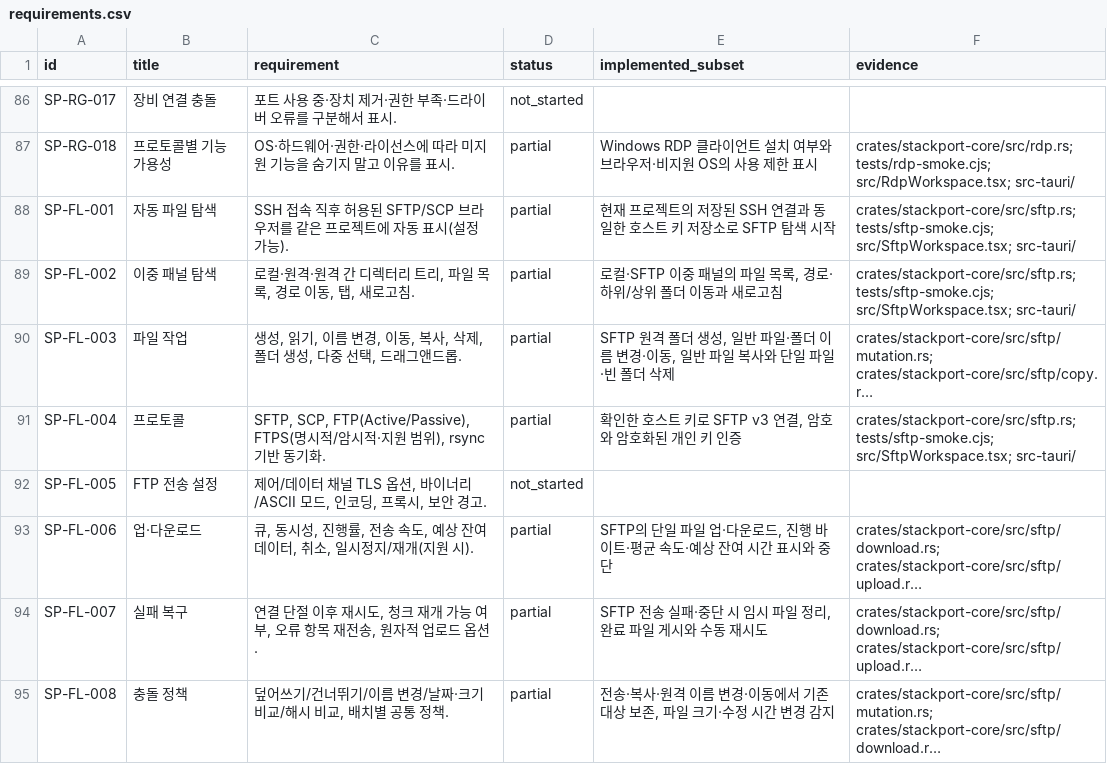
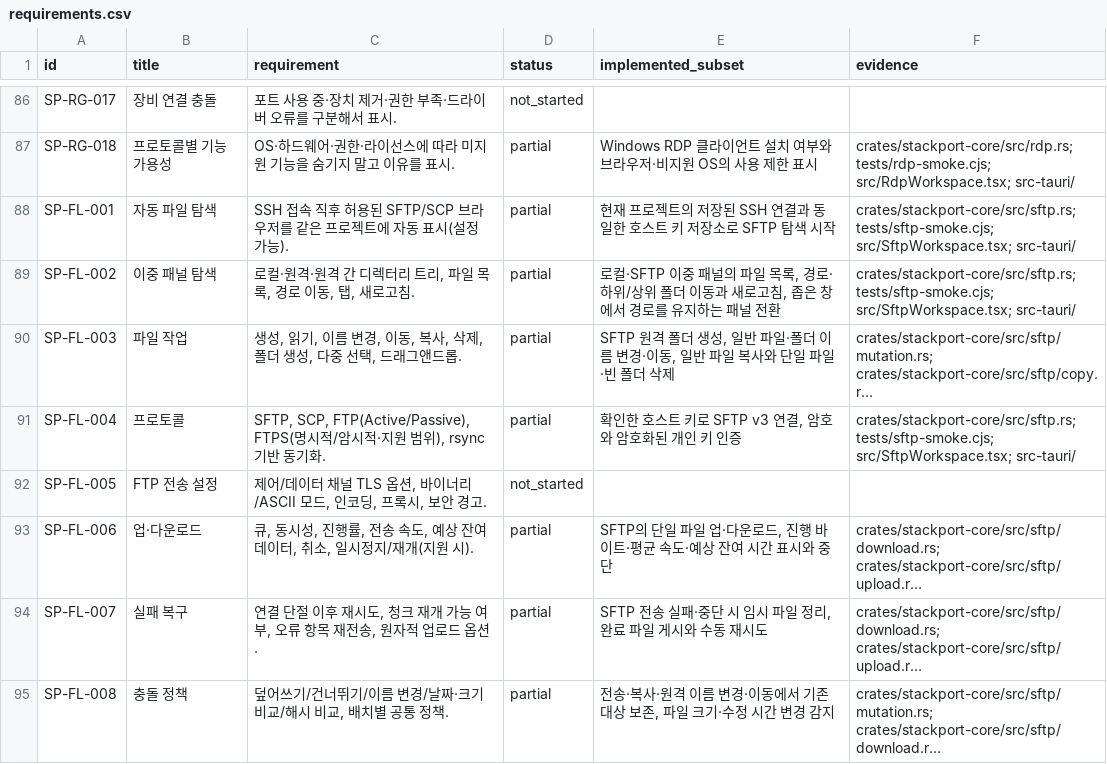
Before and after one commit to KimPolar/StackPort, a CSV file: docs/requirements.csv, drawn as a sheet; only a part is shown, gaps mark what is left out; long unchanged cells end in …; the diff names each change by its address in the sheet, - before the commit and + after, or states it on an @@ line.

```diff
--- a/docs/requirements.csv
+++ b/docs/requirements.csv
-E89 (implemented_subset): …새로고침
+E89 (implemented_subset): …새로고침, 좁은 창에서 경로를 유지하는 패널 전환
```
Also changed, not shown: 6 other files.
